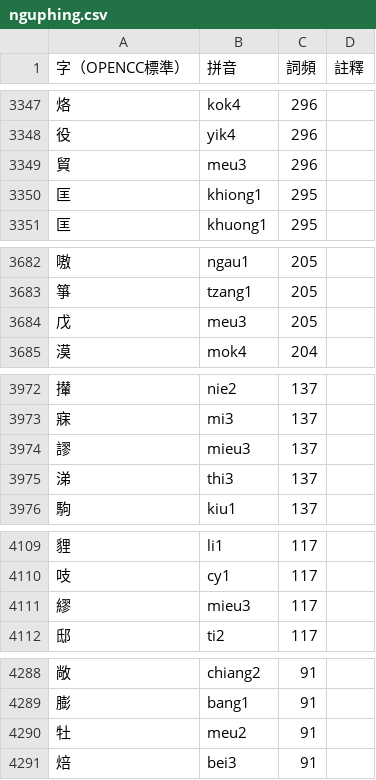
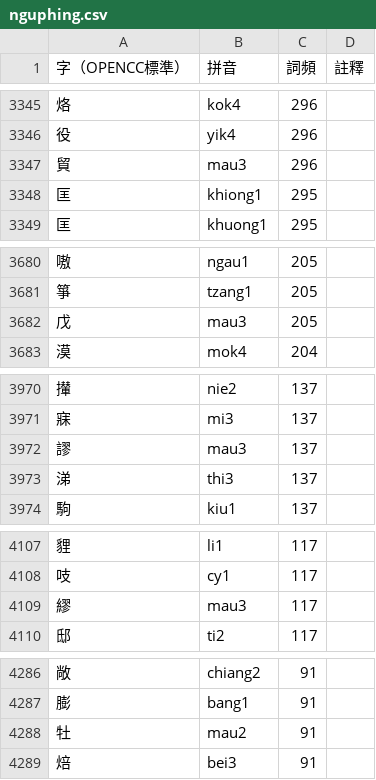
Before and after one commit to saeziae/rime_nguphing, a CSV file: nguphing.csv, drawn as a sheet; only a part is shown, gaps mark what is left out; the diff covers the shown part only.

```diff
--- a/nguphing.csv
+++ b/nguphing.csv
@@ -3348,3 +3346,3 @@
 役,yik4,296,
-貿,meu3,296,
+貿,mau3,296,
 匡,khiong1,295,
@@ -3683,3 +3681,3 @@
 箏,tzang1,205,
-戊,meu3,205,
+戊,mau3,205,
 漠,mok4,204,
@@ -3973,3 +3971,3 @@
 寐,mi3,137,
-謬,mieu3,137,
+謬,mau3,137,
 涕,thi3,137,
@@ -4110,3 +4108,3 @@
 吱,cy1,117,
-繆,mieu3,117,
+繆,mau3,117,
 邸,ti2,117,
@@ -4289,3 +4287,3 @@
 膨,bang1,91,
-牡,meu2,91,
+牡,mau2,91,
 焙,bei3,91,
```
Also changed, not shown: 2 added rows, 4 removed rows and 4 edited cells elsewhere in this file, 4 other files.
